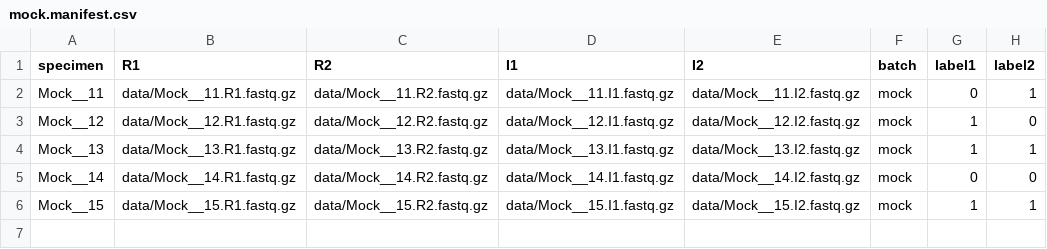
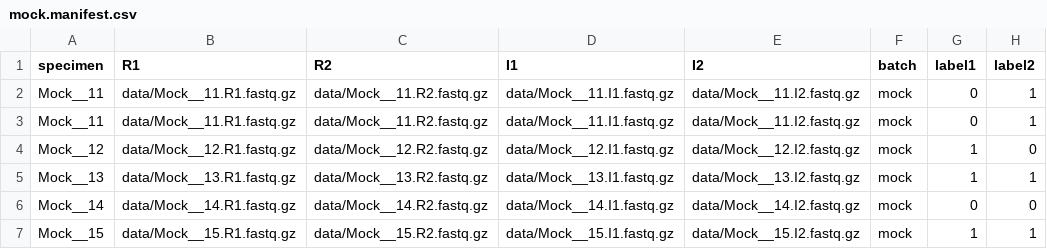
Before and after one commit to Golob-Minot/geneshot, a CSV file: data/mock.manifest.csv, drawn as a sheet; the diff names each change by its address in the sheet, - before the commit and + after, or states it on an @@ line.

```diff
--- a/data/mock.manifest.csv
+++ b/data/mock.manifest.csv
+row 3: Mock__11 | data/Mock__11.R1.fastq.gz | data/Mock__11.R2.fastq.gz | data/Mock__11.I1.fastq.gz | data/Mock__11.I2.fastq.gz | mock | 0 | 1
```
Also changed, not shown: 1 other file.
